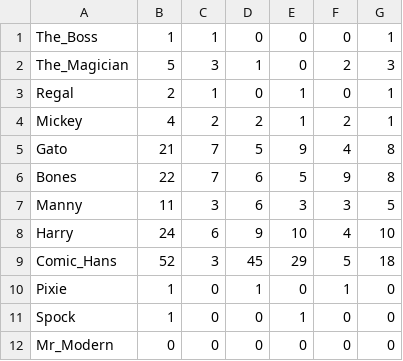
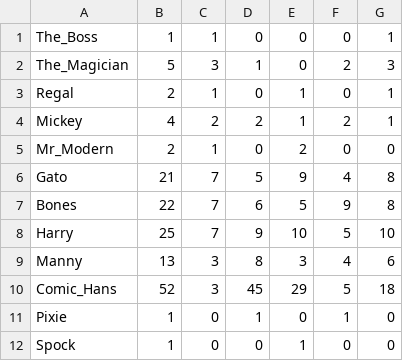
Before and after one commit to andrewting19/PRS, a CSV file: data/villains.csv, drawn as a sheet.

```diff
--- a/data/villains.csv
+++ b/data/villains.csv
@@ -4,6 +4,7 @@ Regal,2,1,0,1,0,1
 Mickey,4,2,2,1,2,1
+Mr_Modern,2,1,0,2,0,0
 Gato,21,7,5,9,4,8
 Bones,22,7,6,5,9,8
-Manny,11,3,6,3,3,5
-Harry,24,6,9,10,4,10
+Harry,25,7,9,10,5,10
+Manny,13,3,8,3,4,6
 Comic_Hans,52,3,45,29,5,18
@@ -11,2 +12 @@ Pixie,1,0,1,0,1,0
 Spock,1,0,0,1,0,0
-Mr_Modern,0,0,0,0,0,0
```
Also changed, not shown: 39 other files.
